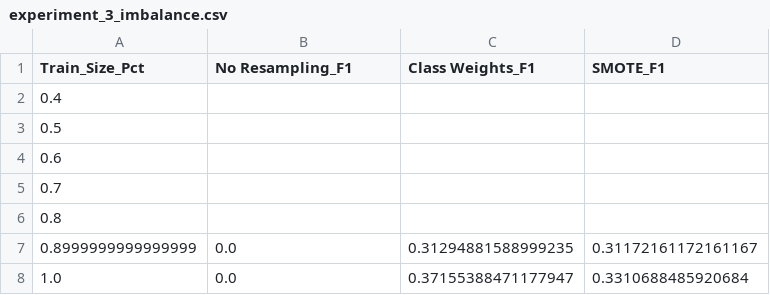
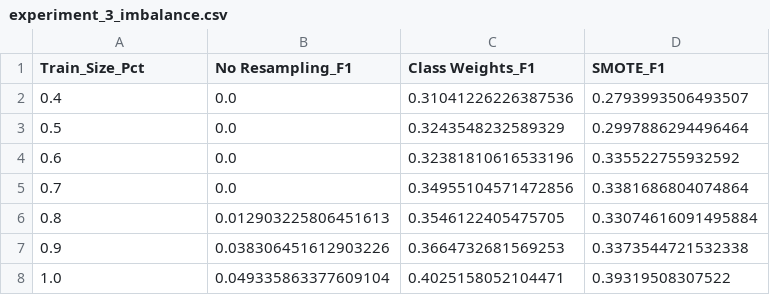
Before and after one commit to CH-Joshua-Hsiao/NYCU_AI_HW1, a CSV file: experiment_3_imbalance.csv, drawn as a sheet.

```diff
--- a/experiment_3_imbalance.csv
+++ b/experiment_3_imbalance.csv
@@ -1,8 +1,8 @@
 Train_Size_Pct,No Resampling_F1,Class Weights_F1,SMOTE_F1
-0.4,,,
-0.5,,,
-0.6,,,
-0.7,,,
-0.8,,,
-0.8999999999999999,0.0,0.31294881588999235,0.31172161172161167
-1.0,0.0,0.37155388471177947,0.3310688485920684
+0.4,0.0,0.31041226226387536,0.2793993506493507
+0.5,0.0,0.3243548232589329,0.2997886294496464
+0.6,0.0,0.32381810616533196,0.335522755932592
+0.7,0.0,0.34955104571472856,0.3381686804074864
+0.8,0.012903225806451613,0.3546122405475705,0.33074616091495884
+0.9,0.038306451612903226,0.3664732681569253,0.3373544721532338
+1.0,0.049335863377609104,0.4025158052104471,0.39319508307522
```
Also changed, not shown: 5 other files.
